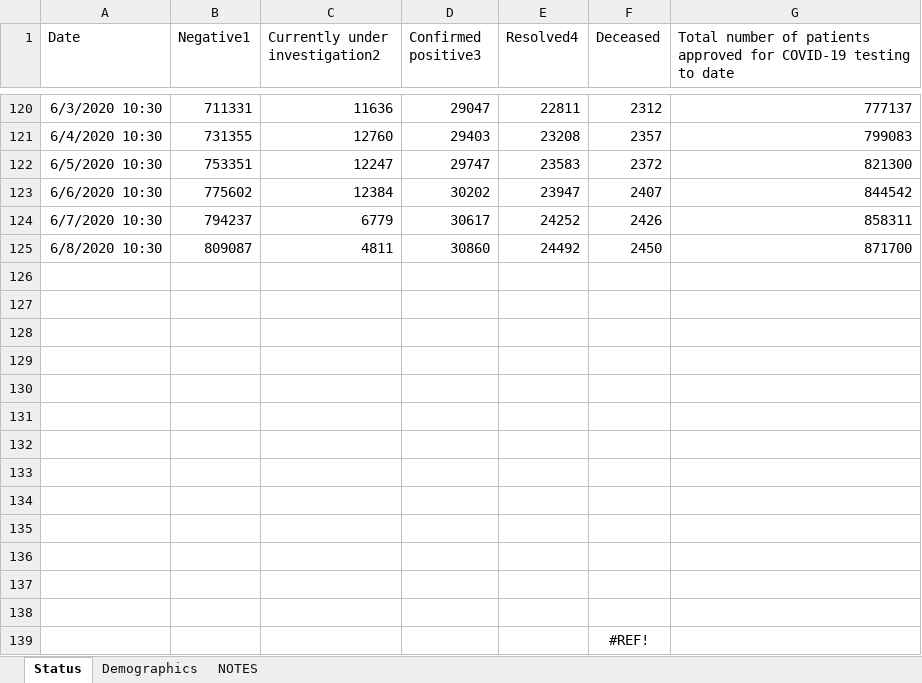
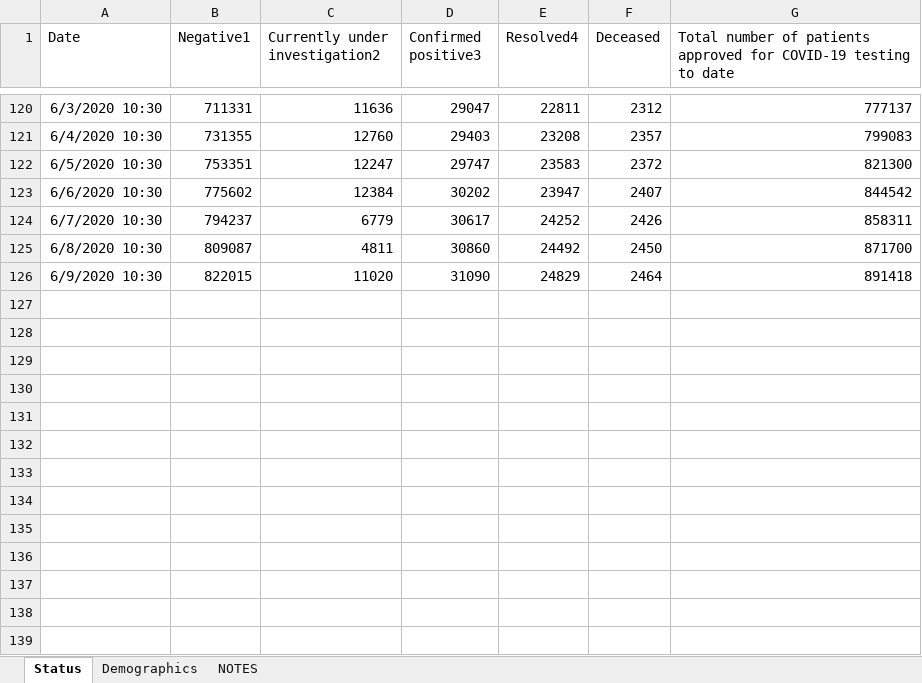
Before and after one commit to mylesmharrison/covid-ontario, an Excel workbook: excel/2019-novel-coronavirus-MOHLTC-updates.xlsx, sheet Status, drawn as a sheet; only a part is shown, gaps mark what is left out; values as stored, in another font and other column widths than the file's, no borders; removed rows and columns are numbered as before the commit, all else as after; the diff names each change by its address in the sheet, - before the commit and + after, or states it on an @@ line.

```diff
--- a/excel/2019-novel-coronavirus-MOHLTC-updates.xlsx (sheet Status)
+++ b/excel/2019-novel-coronavirus-MOHLTC-updates.xlsx (sheet Status)
-row 126: (empty)
+row 126: 6/9/2020 10:30 | 822015 | 11020 | 31090 | 24829 | 2464 | 891418
-row 127: (empty)
-row 128: (empty)
-row 129: (empty)
-row 130: (empty)
-row 131: (empty)
-row 132: (empty)
-row 133: (empty)
-row 134: (empty)
-row 135: (empty)
-row 136: (empty)
-row 137: (empty)
-row 138: (empty)
-row 139:  |  |  |  |  | #REF!
```
Also changed, not shown: sheet Demographics.
